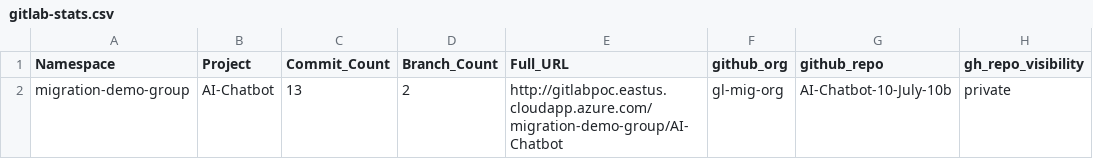
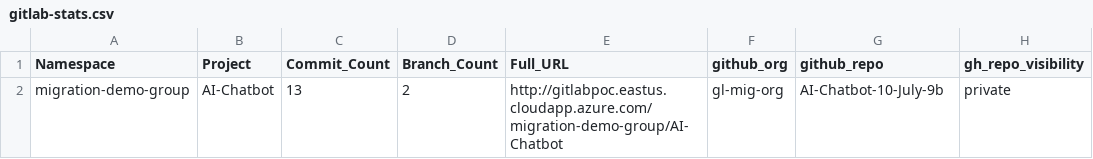
Before and after one commit to kcgh-org/gl2gh-2026-07-06, a CSV file: gitlab-stats.csv, drawn as a sheet.

Commit message:
Update gitlab-stats.csv

```diff
--- a/gitlab-stats.csv
+++ b/gitlab-stats.csv
@@ -1,2 +1,2 @@
 Namespace,Project,Commit_Count,Branch_Count,Full_URL,github_org,github_repo,gh_repo_visibility
-migration-demo-group,AI-Chatbot,13,2,http://gitlabpoc.eastus.cloudapp.azure.com/migration-demo-group/AI-Chatbot,gl-mig-org,AI-Chatbot-10-July-10b,private
+migration-demo-group,AI-Chatbot,13,2,http://gitlabpoc.eastus.cloudapp.azure.com/migration-demo-group/AI-Chatbot,gl-mig-org,AI-Chatbot-10-July-9b,private
```
